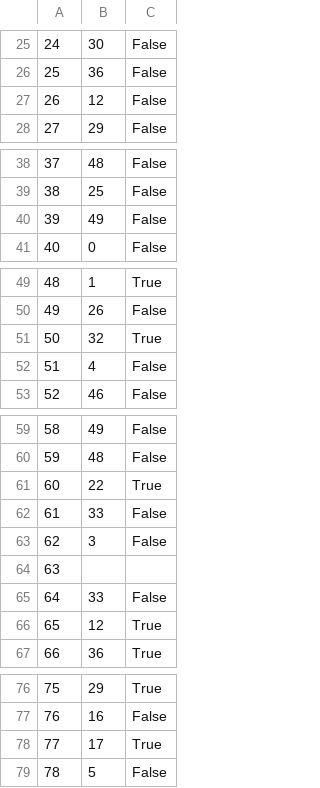
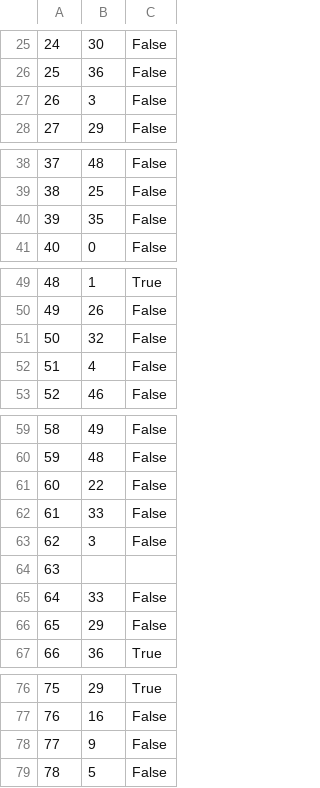
Before and after one commit to ekang100/e-commerce-app, a CSV file: db/generated/OrdersInProgress-PreProcess.csv, drawn as a sheet; only a part is shown, gaps mark what is left out; the diff covers the shown part only.

```diff
--- a/db/generated/OrdersInProgress-PreProcess.csv
+++ b/db/generated/OrdersInProgress-PreProcess.csv
@@ -26,3 +26,3 @@
 "25","36","False"
-"26","12","False"
+"26","3","False"
 "27","29","False"
@@ -39,3 +39,3 @@
 "38","25","False"
-"39","49","False"
+"39","35","False"
 "40","0","False"
@@ -50,3 +50,3 @@
 "49","26","False"
-"50","32","True"
+"50","32","False"
 "51","4","False"
@@ -60,3 +60,3 @@
 "59","48","False"
-"60","22","True"
+"60","22","False"
 "61","33","False"
@@ -65,3 +65,3 @@
 "64","33","False"
-"65","12","True"
+"65","29","False"
 "66","36","True"
@@ -77,3 +77,3 @@
 "76","16","False"
-"77","17","True"
+"77","9","False"
 "78","5","False"
```
Also changed, not shown: 2 edited cells elsewhere in this file, db/generated/LineItem-PreProcess.csv, db/generated/LineItem.csv, 4 other files.
